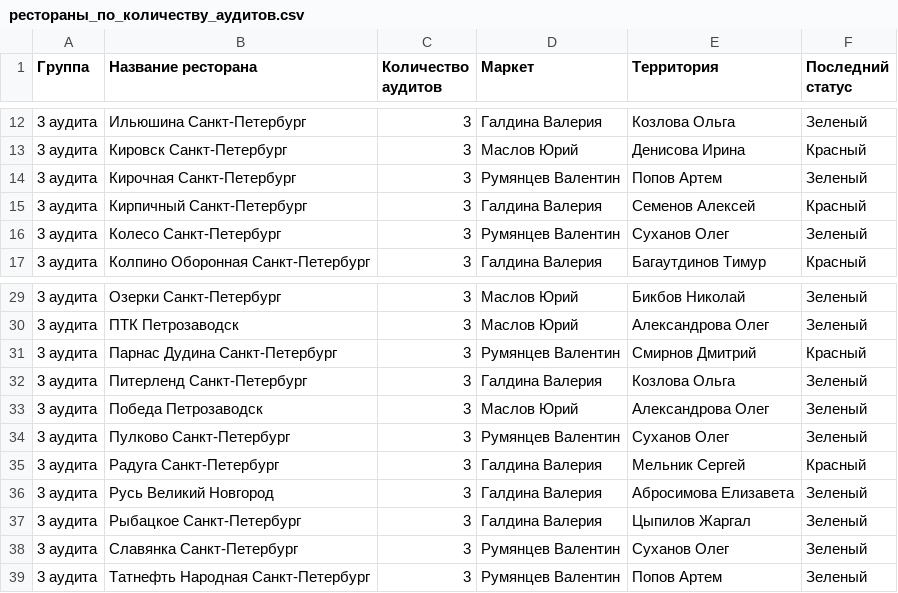
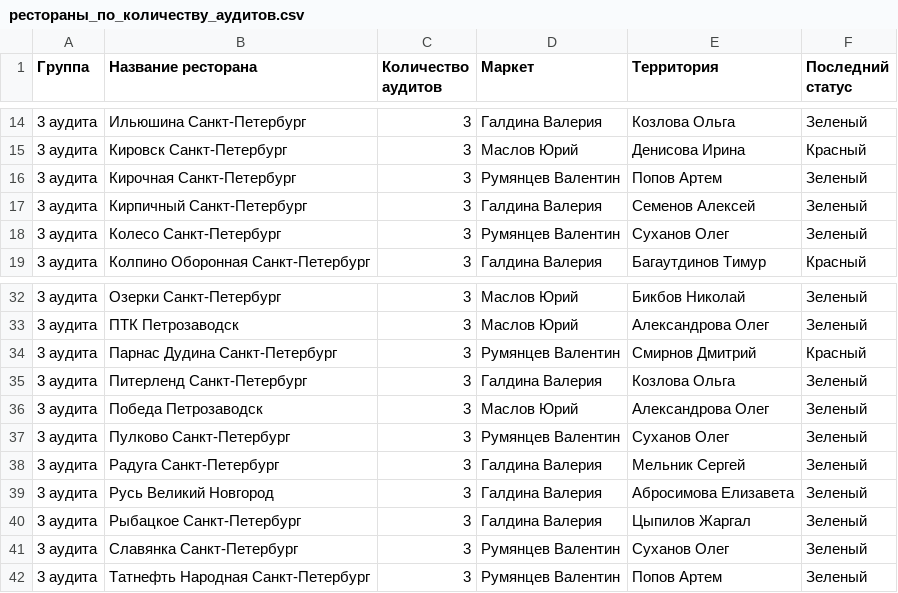
Before and after one commit to MSmirnov3517/audits_map, a CSV file: рестораны_по_количеству_аудитов.csv, drawn as a sheet; only a part is shown, gaps mark what is left out; the diff covers the shown part only.

```diff
--- a/рестораны_по_количеству_аудитов.csv
+++ b/рестораны_по_количеству_аудитов.csv
@@ -14,3 +16,3 @@
 "3 аудита";"Кирочная Санкт-Петербург";3;"Румянцев Валентин";"Попов Артем";"Зеленый"
-"3 аудита";"Кирпичный Санкт-Петербург";3;"Галдина Валерия";"Семенов Алексей";"Красный"
+"3 аудита";"Кирпичный Санкт-Петербург";3;"Галдина Валерия";"Семенов Алексей";"Зеленый"
 "3 аудита";"Колесо Санкт-Петербург";3;"Румянцев Валентин";"Суханов Олег";"Зеленый"
@@ -34,3 +37,3 @@
 "3 аудита";"Пулково Санкт-Петербург";3;"Румянцев Валентин";"Суханов Олег";"Зеленый"
-"3 аудита";"Радуга Санкт-Петербург";3;"Галдина Валерия";"Мельник Сергей";"Красный"
+"3 аудита";"Радуга Санкт-Петербург";3;"Галдина Валерия";"Мельник Сергей";"Зеленый"
 "3 аудита";"Русь Великий Новгород";3;"Галдина Валерия";"Абросимова Елизавета";"Зеленый"
```
Also changed, not shown: 3 added rows and 3 removed rows elsewhere in this file.
